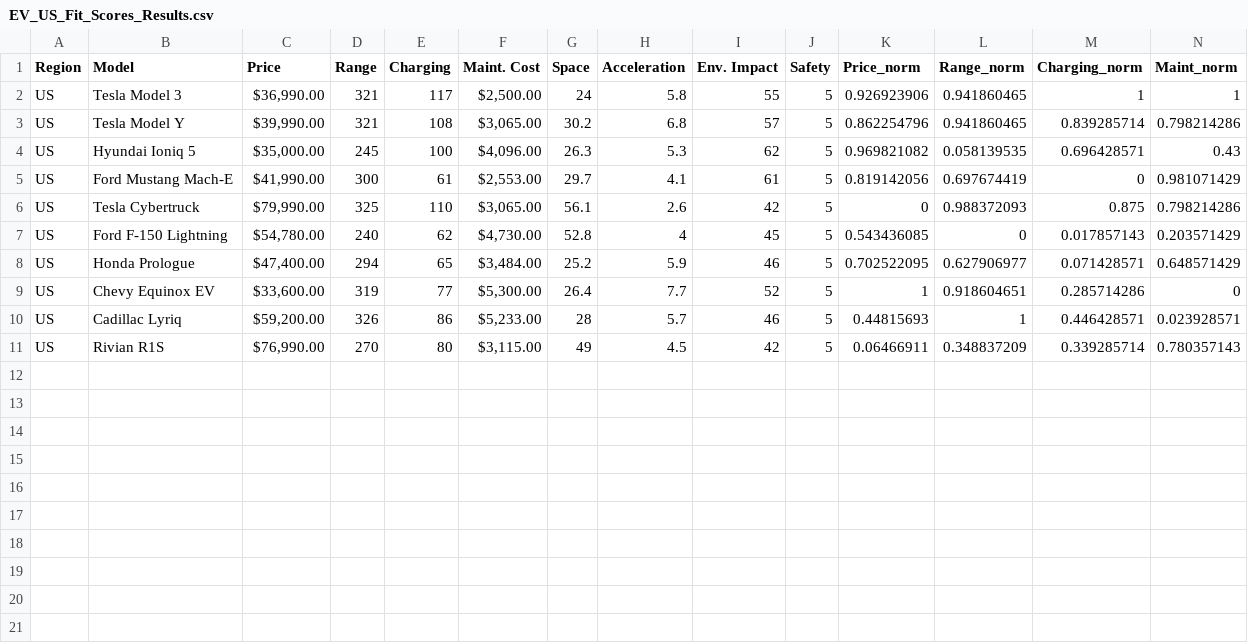
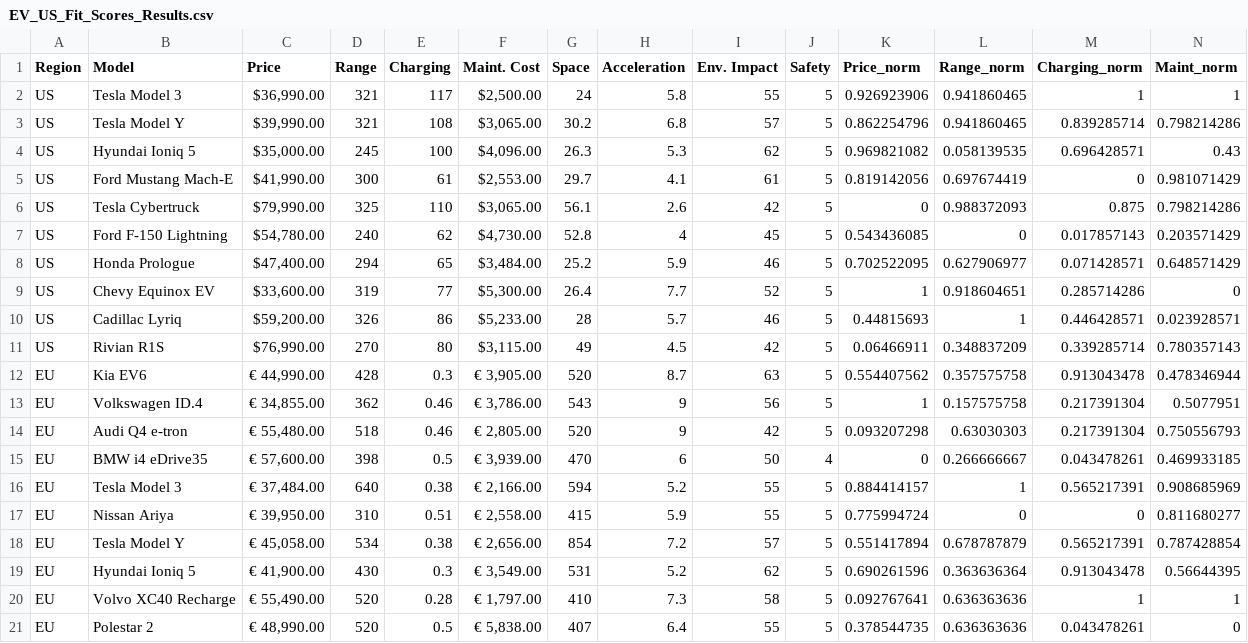
Before and after one commit to sarahshannan/EV-Dashboard, a CSV file: EV_US_Fit_Scores_Results.csv, drawn as a sheet; only a part is shown; rows hold the shown columns only; the diff names each change by its address in the sheet, - before the commit and + after, or states it on an @@ line.

```diff
--- a/EV_US_Fit_Scores_Results.csv
+++ b/EV_US_Fit_Scores_Results.csv
+row 12: EU | Kia EV6 | € 44,990.00 | 428 | 0.3 | € 3,905.00 | 520 | 8.7 | 63 | 5 | 0.554407562 | 0.357575758 | 0.913043478 | 0.478346944
+row 13: EU | Volkswagen ID.4 | € 34,855.00 | 362 | 0.46 | € 3,786.00 | 543 | 9 | 56 | 5 | 1 | 0.157575758 | 0.217391304 | 0.5077951
+row 14: EU | Audi Q4 e-tron | € 55,480.00 | 518 | 0.46 | € 2,805.00 | 520 | 9 | 42 | 5 | 0.093207298 | 0.63030303 | 0.217391304 | 0.750556793
+row 15: EU | BMW i4 eDrive35 | € 57,600.00 | 398 | 0.5 | € 3,939.00 | 470 | 6 | 50 | 4 | 0 | 0.266666667 | 0.043478261 | 0.469933185
+row 16: EU | Tesla Model 3 | € 37,484.00 | 640 | 0.38 | € 2,166.00 | 594 | 5.2 | 55 | 5 | 0.884414157 | 1 | 0.565217391 | 0.908685969
+row 17: EU | Nissan Ariya | € 39,950.00 | 310 | 0.51 | € 2,558.00 | 415 | 5.9 | 55 | 5 | 0.775994724 | 0 | 0 | 0.811680277
+row 18: EU | Tesla Model Y | € 45,058.00 | 534 | 0.38 | € 2,656.00 | 854 | 7.2 | 57 | 5 | 0.551417894 | 0.678787879 | 0.565217391 | 0.787428854
+row 19: EU | Hyundai Ioniq 5 | € 41,900.00 | 430 | 0.3 | € 3,549.00 | 531 | 5.2 | 62 | 5 | 0.690261596 | 0.363636364 | 0.913043478 | 0.56644395
+row 20: EU | Volvo XC40 Recharge | € 55,490.00 | 520 | 0.28 | € 1,797.00 | 410 | 7.3 | 58 | 5 | 0.092767641 | 0.636363636 | 1 | 1
+row 21: EU | Polestar 2 | € 48,990.00 | 520 | 0.5 | € 5,838.00 | 407 | 6.4 | 55 | 5 | 0.378544735 | 0.636363636 | 0.043478261 | 0
```
Also changed, not shown: 1 other file.
